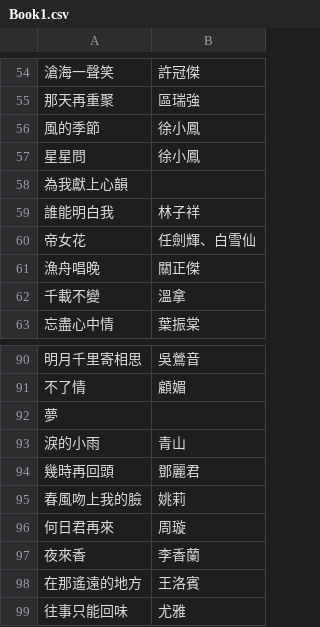
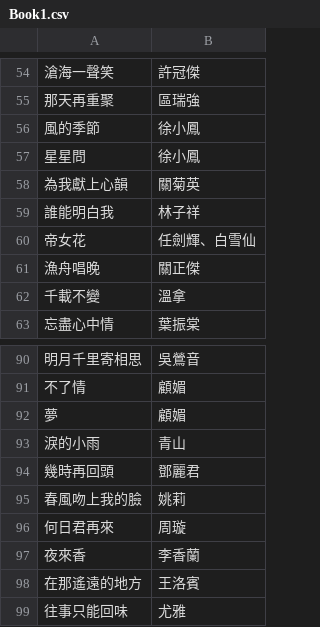
Before and after one commit to FannyKS/Matching-Singer-song, a CSV file: Songs/Book1.csv, drawn as a sheet; only a part is shown, gaps mark what is left out.

Commit message:
Add singers for 為我獻上心韻 and 夢

```diff
--- a/Songs/Book1.csv
+++ b/Songs/Book1.csv
@@ -57,3 +57,3 @@
 星星問,徐小鳳
-為我獻上心韻,
+為我獻上心韻,關菊英
 誰能明白我,林子祥
@@ -91,3 +91,3 @@
 不了情,顧媚
-夢,
+夢,顧媚
 淚的小雨,青山
```
